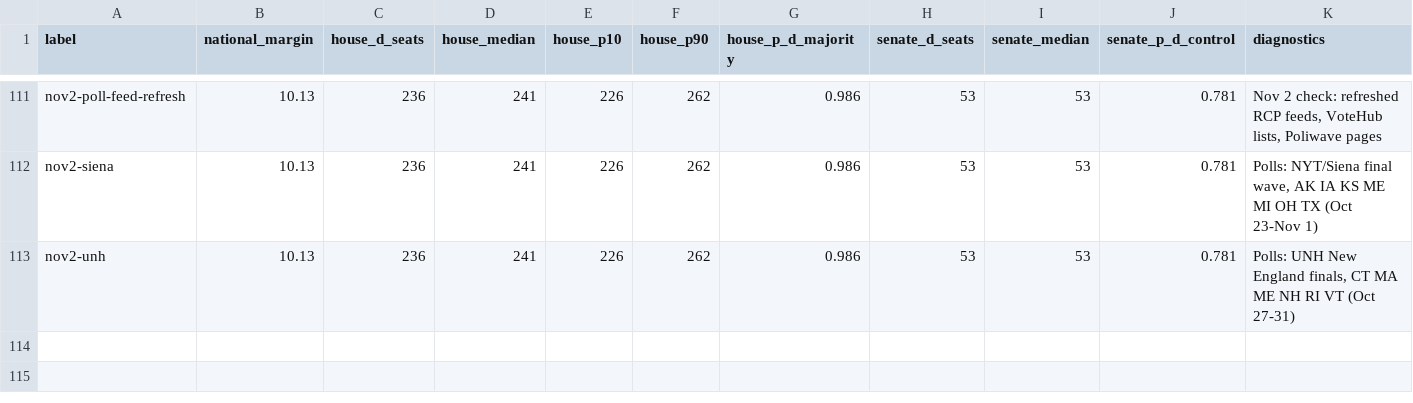
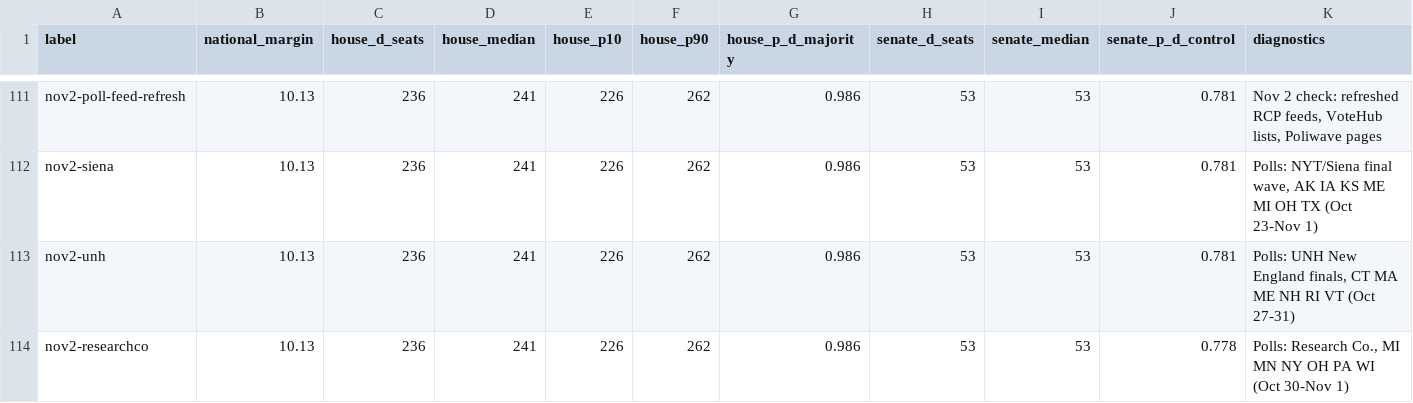
Before and after one commit to tcbDNA/house-2026, a CSV file: backend/analysis/comparison.csv, drawn as a sheet; only a part is shown, gaps mark what is left out.

```diff
--- a/backend/analysis/comparison.csv
+++ b/backend/analysis/comparison.csv
@@ -113 +113,2 @@ nov2-siena,10.13,236,241,226,262,0.986,53,53,0.781,"Polls: NYT/Siena final wave,
 nov2-unh,10.13,236,241,226,262,0.986,53,53,0.781,"Polls: UNH New England finals, CT MA ME NH RI VT (Oct 27-31)"
+nov2-researchco,10.13,236,241,226,262,0.986,53,53,0.778,"Polls: Research Co., MI MN NY OH PA WI (Oct 30-Nov 1)"
```
Also changed, not shown: backend/data/governor_poll_averages.csv, backend/data/senate_poll_averages.csv, 18 other files.
